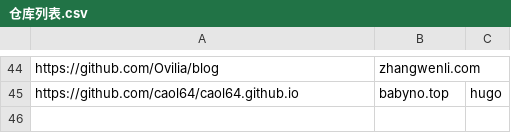
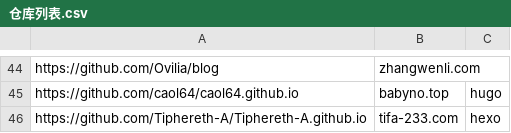
Before and after one commit to nobodxbodon/collection-of-chinese-blogs, a CSV file: 原型/仓库列表.csv, drawn as a sheet; only a part is shown, gaps mark what is left out; the diff names each change by its address in the sheet, - before the commit and + after, or states it on an @@ line.

```diff
--- a/原型/仓库列表.csv
+++ b/原型/仓库列表.csv
+row 46: https://github.com/Tiphereth-A/Tiphereth-A.github.io | tifa-233.com | hexo
```
Also changed, not shown: 原型/统计数据.csv, 1 other file.
